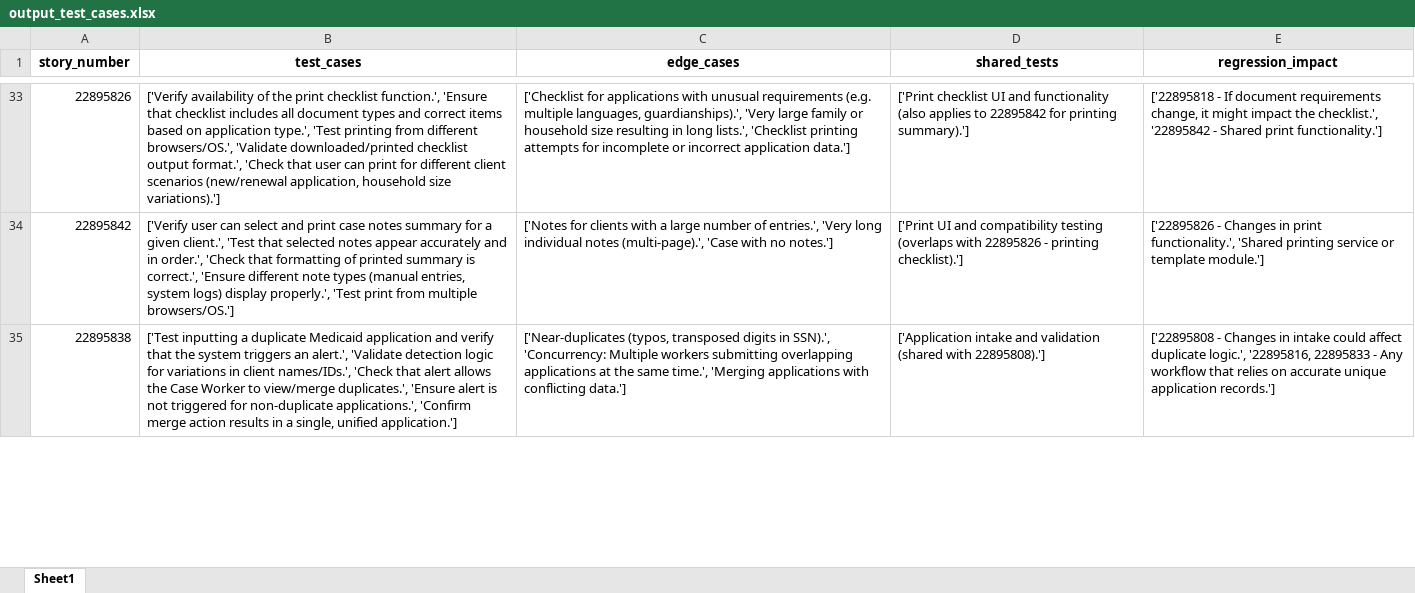
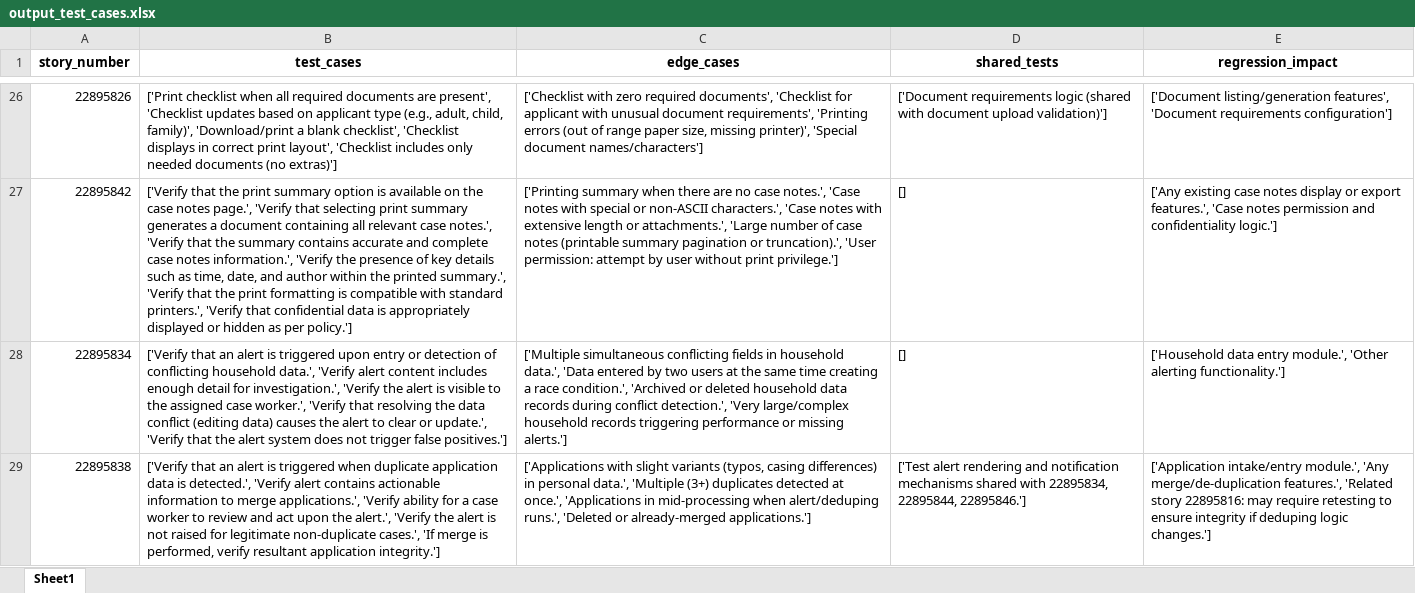
Before and after one commit to apakkan/QEIntern2025, an Excel workbook: output_test_cases.xlsx, sheet Sheet1, drawn as a sheet; only a part is shown, gaps mark what is left out; values as stored, in another font and other column widths than the file's, no borders; addresses are those after the commit; the diff covers the shown part only; the diff names each change by its address in the sheet, - before the commit and + after, or states it on an @@ line.

```diff
--- a/output_test_cases.xlsx (sheet Sheet1)
+++ b/output_test_cases.xlsx (sheet Sheet1)
-B26 (test_cases): ['Verify availability of the print checklist function.', 'Ensure that checklist includes all document types and correct items based on application type.', 'Test printing from different browsers/OS.', 'Validate downloaded/printed checklist output format.', 'Check that user can print for different client scenarios (new/renewal application, household size variations).']
+B26 (test_cases): ['Print checklist when all required documents are present', 'Checklist updates based on applicant type (e.g., adult, child, family)', 'Download/print a blank checklist', 'Checklist displays in correct print layout', 'Checklist includes only needed documents (no extras)']
-C26 (edge_cases): ['Checklist for applications with unusual requirements (e.g. multiple languages, guardianships).', 'Very large family or household size resulting in long lists.', 'Checklist printing attempts for incomplete or incorrect application data.']
+C26 (edge_cases): ['Checklist with zero required documents', 'Checklist for applicant with unusual document requirements', 'Printing errors (out of range paper size, missing printer)', 'Special document names/characters']
-D26 (shared_tests): ['Print checklist UI and functionality (also applies to 22895842 for printing summary).']
+D26 (shared_tests): ['Document requirements logic (shared with document upload validation)']
-E26 (regression_impact): ['22895818 - If document requirements change, it might impact the checklist.', '22895842 - Shared print functionality.']
+E26 (regression_impact): ['Document listing/generation features', 'Document requirements configuration']
-B27 (test_cases): ['Verify user can select and print case notes summary for a given client.', 'Test that selected notes appear accurately and in order.', 'Check that formatting of printed summary is correct.', 'Ensure different note types (manual entries, system logs) display properly.', 'Test print from multiple browsers/OS.']
+B27 (test_cases): ['Verify that the print summary option is available on the case notes page.', 'Verify that selecting print summary generates a document containing all relevant case notes.', 'Verify that the summary contains accurate and complete case notes information.', 'Verify the presence of key details such as time, date, and author within the printed summary.', 'Verify that the print formatting is compatible with standard printers.', 'Verify that confidential data is appropriately displayed or hidden as per policy.']
-C27 (edge_cases): ['Notes for clients with a large number of entries.', 'Very long individual notes (multi-page).', 'Case with no notes.']
+C27 (edge_cases): ['Printing summary when there are no case notes.', 'Case notes with special or non-ASCII characters.', 'Case notes with extensive length or attachments.', 'Large number of case notes (printable summary pagination or truncation).', 'User permission: attempt by user without print privilege.']
-D27 (shared_tests): ['Print UI and compatibility testing (overlaps with 22895826 - printing checklist).']
+D27 (shared_tests): []
-E27 (regression_impact): ['22895826 - Changes in print functionality.', 'Shared printing service or template module.']
+E27 (regression_impact): ['Any existing case notes display or export features.', 'Case notes permission and confidentiality logic.']
+row 28: 22895834 | ['Verify that an alert is triggered upon entry or detection of conflicting household data.', 'Verify alert content includes enough detail for investigation.', 'Verify the alert is visible to the assigned case worker.', 'Verify that resolving the data conflict (editing data) causes the alert to clear or update.', 'Verify that the alert system does not trigger false positives.'] | ['Multiple simultaneous conflicting fields in household data.', 'Data entered by two users at the same time creating a race condition.', 'Archived or deleted household data records during conflict detection.', 'Very large/complex household records triggering performance or missing alerts.'] | [] | ['Household data entry module.', 'Other alerting functionality.']
-B29 (test_cases): ['Test inputting a duplicate Medicaid application and verify that the system triggers an alert.', 'Validate detection logic for variations in client names/IDs.', 'Check that alert allows the Case Worker to view/merge duplicates.', 'Ensure alert is not triggered for non-duplicate applications.', 'Confirm merge action results in a single, unified application.']
+B29 (test_cases): ['Verify that an alert is triggered when duplicate application data is detected.', 'Verify alert contains actionable information to merge applications.', 'Verify ability for a case worker to review and act upon the alert.', 'Verify the alert is not raised for legitimate non-duplicate cases.', 'If merge is performed, verify resultant application integrity.']
-C29 (edge_cases): ['Near-duplicates (typos, transposed digits in SSN).', 'Concurrency: Multiple workers submitting overlapping applications at the same time.', 'Merging applications with conflicting data.']
+C29 (edge_cases): ['Applications with slight variants (typos, casing differences) in personal data.', 'Multiple (3+) duplicates detected at once.', 'Applications in mid-processing when alert/deduping runs.', 'Deleted or already-merged applications.']
-D29 (shared_tests): ['Application intake and validation (shared with 22895808).']
+D29 (shared_tests): ['Test alert rendering and notification mechanisms shared with 22895834, 22895844, 22895846.']
-E29 (regression_impact): ['22895808 - Changes in intake could affect duplicate logic.', '22895816, 22895833 - Any workflow that relies on accurate unique application records.']
+E29 (regression_impact): ['Application intake/entry module.', 'Any merge/de-duplication features.', 'Related story 22895816: may require retesting to ensure integrity if deduping logic changes.']
```
Also changed, not shown: 16 added rows, 17 removed rows and 80 edited cells elsewhere in this sheet, output_req.xlsx.
